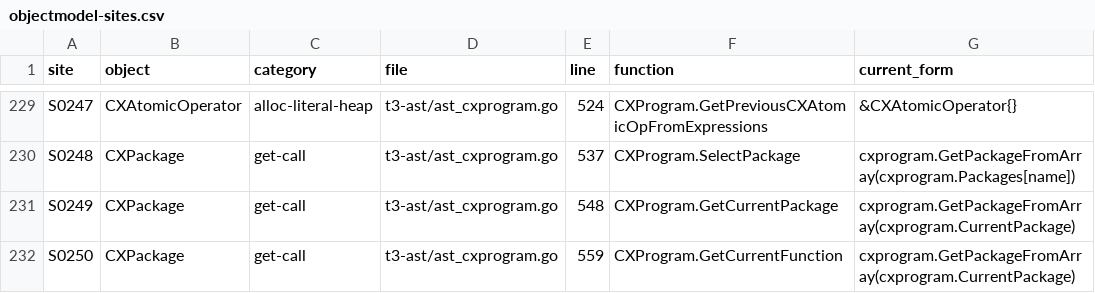
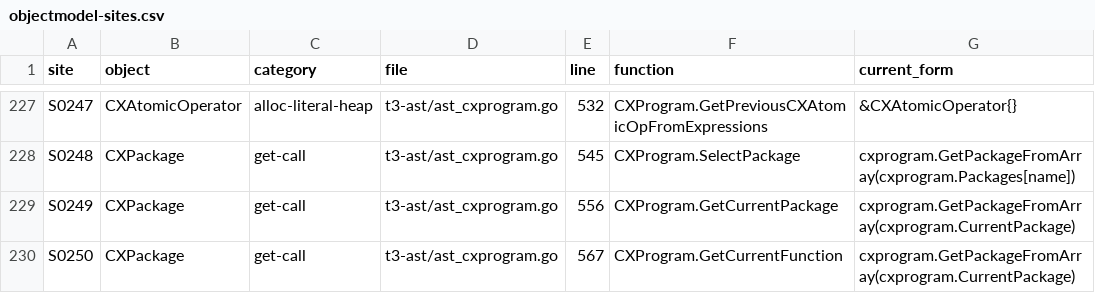
Before and after one commit to 0magnet/skycoin-cx, a CSV file: docs/objectmodel-sites.csv, drawn as a sheet; only a part is shown, gaps mark what is left out; addresses are those after the commit; the diff covers the shown part only; the diff names each change by its address in the sheet, - before the commit and + after, or states it on an @@ line.

```diff
--- a/docs/objectmodel-sites.csv
+++ b/docs/objectmodel-sites.csv
-E227 (line): 524
+E227 (line): 532
-E228 (line): 537
+E228 (line): 545
-E229 (line): 548
+E229 (line): 556
-E230 (line): 559
+E230 (line): 567
```
Also changed, not shown: 1 added row, 2 removed rows and 31 edited cells elsewhere in this file, 4 other files.
